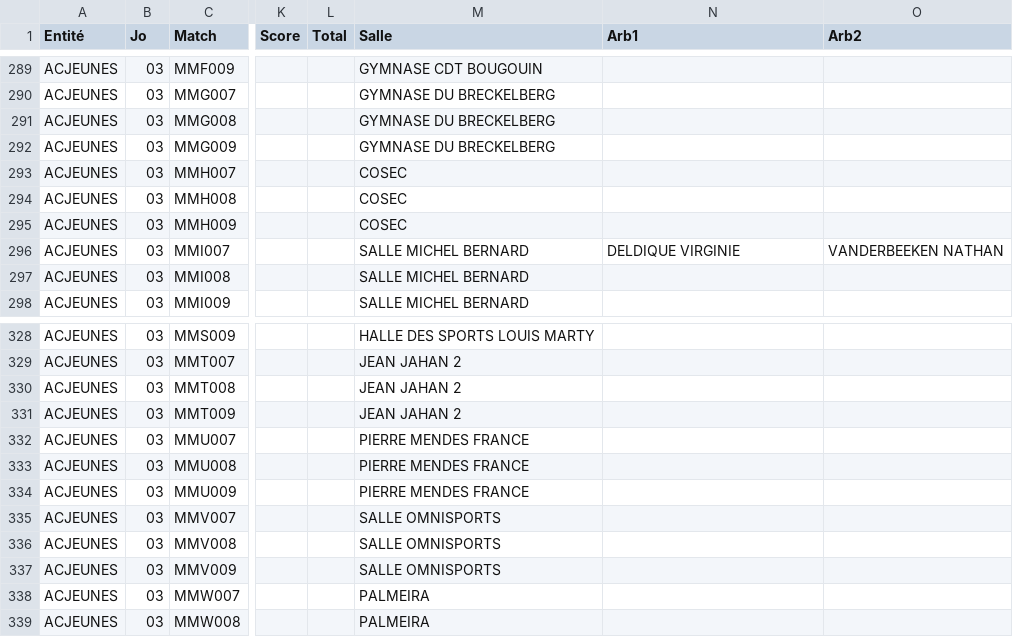
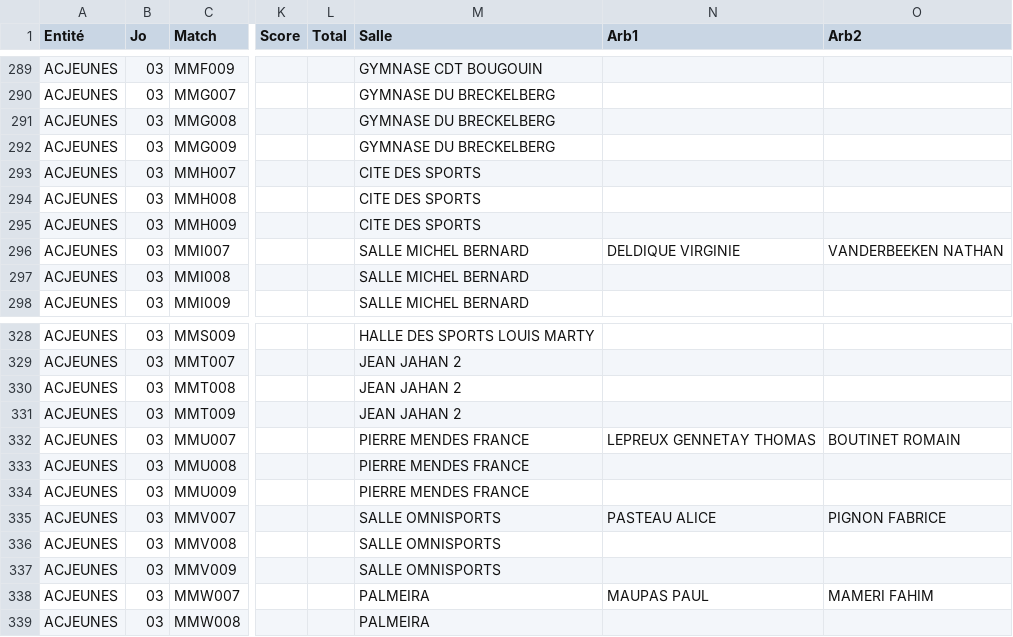
Before and after one commit to gillesdandrea/vb-stats, a CSV file: data/FFVB-2027-CDF-M15M.CSV, drawn as a sheet; only a part is shown, gaps mark what is left out; the diff names each change by its address in the sheet, - before the commit and + after, or states it on an @@ line.

```diff
--- a/data/FFVB-2027-CDF-M15M.CSV
+++ b/data/FFVB-2027-CDF-M15M.CSV
-M293:M295 (Salle): COSEC
+M293:M295 (Salle): CITE DES SPORTS
-N332 (Arb1): (empty)
+N332 (Arb1): LEPREUX GENNETAY THOMAS
-O332 (Arb2): (empty)
+O332 (Arb2): BOUTINET ROMAIN
-N335 (Arb1): (empty)
+N335 (Arb1): PASTEAU ALICE
-O335 (Arb2): (empty)
+O335 (Arb2): PIGNON FABRICE
-N338 (Arb1): (empty)
+N338 (Arb1): MAUPAS PAUL
-O338 (Arb2): (empty)
+O338 (Arb2): MAMERI FAHIM
```
Also changed, not shown: data/FFVB-2027-CDF-M13F.CSV, data/FFVB-2027-CDF-M13M.CSV, 4 other files.
